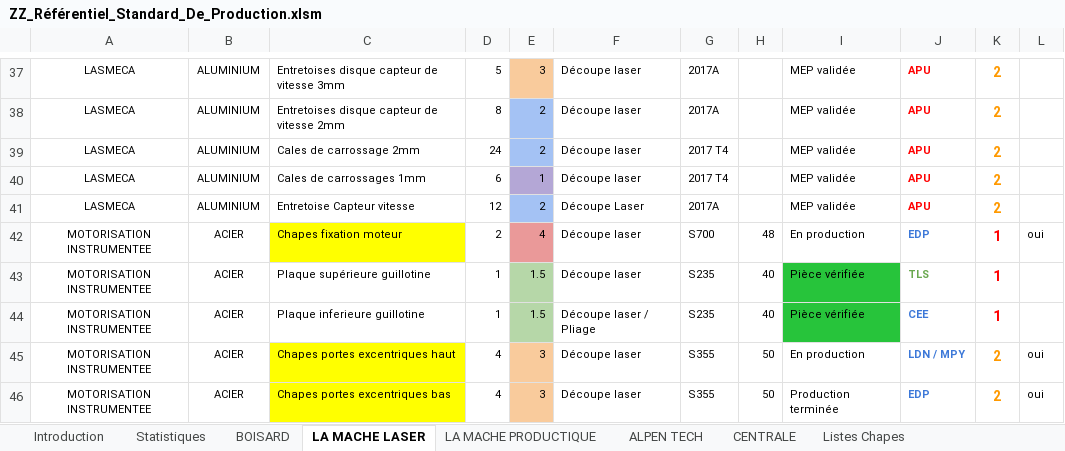
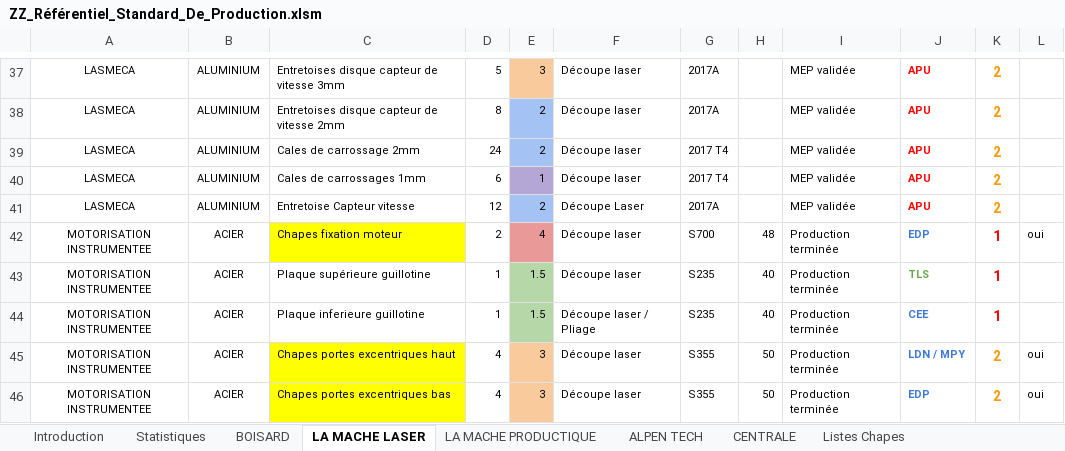
Before and after one commit to EOSCogniton/STUF2019, an Excel workbook: ZZ_Référentiel_Standard_De_Production.xlsm, sheet LA MACHE LASER, drawn as a sheet; only a part is shown, gaps mark what is left out; values as stored, in another font and other column widths than the file's, no borders; charts and pictures and conditional formats not drawn; the diff covers the shown part only; the diff names each change by its address in the sheet, - before the commit and + after, or states it on an @@ line.

```diff
--- a/ZZ_Référentiel_Standard_De_Production.xlsm (sheet LA MACHE LASER)
+++ b/ZZ_Référentiel_Standard_De_Production.xlsm (sheet LA MACHE LASER)
-I42: En production
+I42: Production terminée
-I43:I44: Pièce vérifiée
+I43:I44: Production terminée
-I43:I44 fill: #27C43B
+I43:I44 fill: none
-I45: En production
+I45: Production terminée
```
Also changed, not shown: 13 edited cells elsewhere in this sheet, sheet LA MACHE PRODUCTIQUE, sheet Statistiques, sheet ALPEN TECH, sheet CENTRALE, sheet BOISARD, charts or pictures.
